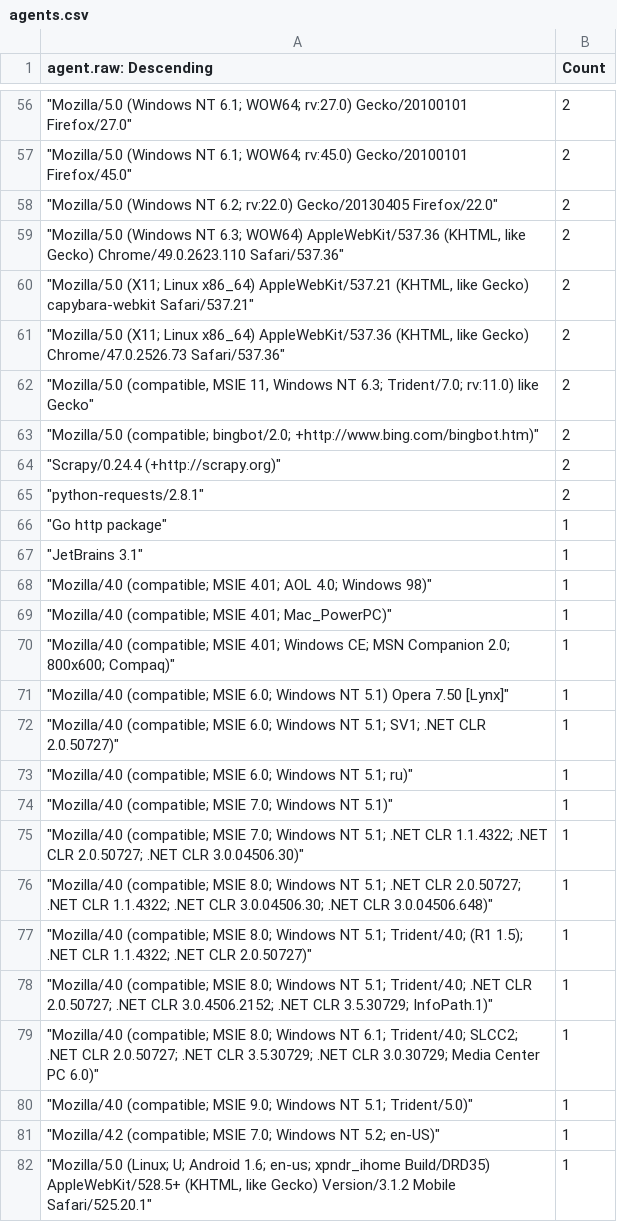
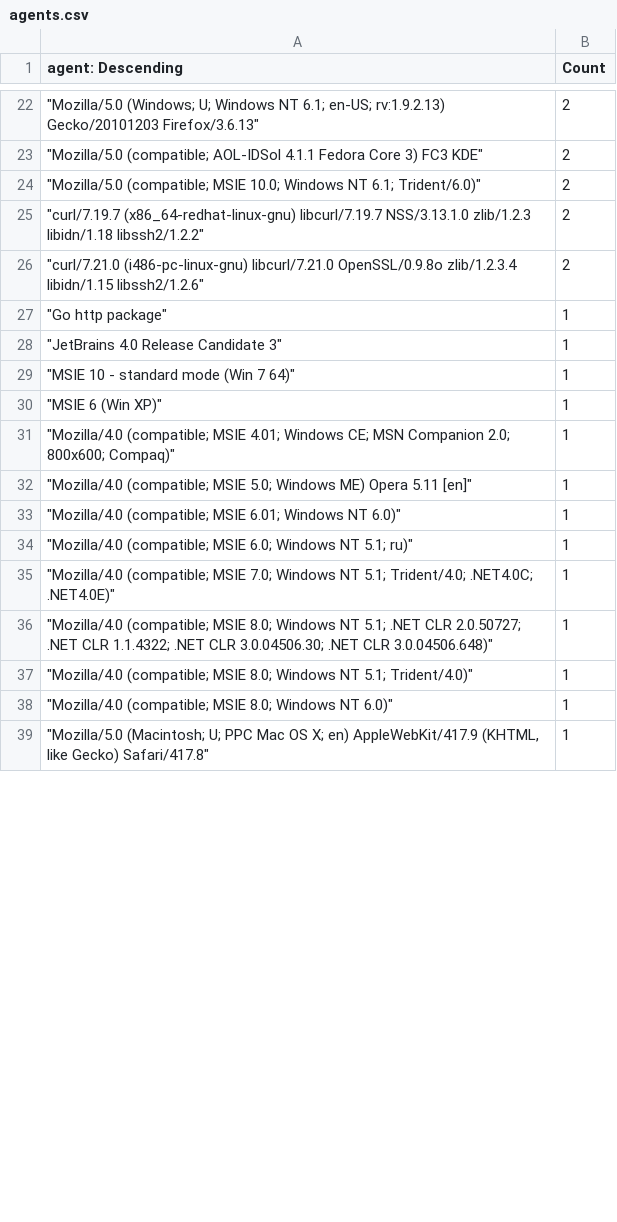
Before and after one commit to neilwillgettoit/risky.cloud, a CSV file: agents.csv, drawn as a sheet; only a part is shown, gaps mark what is left out; the diff covers the shown part only.

```diff
--- a/agents.csv
+++ b/agents.csv
@@ -1 +1 @@
-"agent.raw: Descending",Count
+"agent: Descending",Count
@@ -56,27 +22,18 @@
-"""Mozilla/5.0 (Windows NT 6.1; WOW64; rv:27.0) Gecko/20100101 Firefox/27.0""",2
-"""Mozilla/5.0 (Windows NT 6.1; WOW64; rv:45.0) Gecko/20100101 Firefox/45.0""",2
-"""Mozilla/5.0 (Windows NT 6.2; rv:22.0) Gecko/20130405 Firefox/22.0""",2
-"""Mozilla/5.0 (Windows NT 6.3; WOW64) AppleWebKit/537.36 (KHTML, like Gecko) Chrome/49.0.2623.110 Safari/537.36""",2
-"""Mozilla/5.0 (X11; Linux x86_64) AppleWebKit/537.21 (KHTML, like Gecko) capybara-webkit Safari/537.21""",2
-"""Mozilla/5.0 (X11; Linux x86_64) AppleWebKit/537.36 (KHTML, like Gecko) Chrome/47.0.2526.73 Safari/537.36""",2
-"""Mozilla/5.0 (compatible, MSIE 11, Windows NT 6.3; Trident/7.0; rv:11.0) like Gecko""",2
-"""Mozilla/5.0 (compatible; bingbot/2.0; +http://www.bing.com/bingbot.htm)""",2
-"""Scrapy/0.24.4 (+http://scrapy.org)""",2
-"""python-requests/2.8.1""",2
+"""Mozilla/5.0 (Windows; U; Windows NT 6.1; en-US; rv:1.9.2.13) Gecko/20101203 Firefox/3.6.13""",2
+"""Mozilla/5.0 (compatible; AOL-IDSol 4.1.1 Fedora Core 3) FC3 KDE""",2
+"""Mozilla/5.0 (compatible; MSIE 10.0; Windows NT 6.1; Trident/6.0)""",2
+"""curl/7.19.7 (x86_64-redhat-linux-gnu) libcurl/7.19.7 NSS/3.13.1.0 zlib/1.2.3 libidn/1.18 libssh2/1.2.2""",2
+"""curl/7.21.0 (i486-pc-linux-gnu) libcurl/7.21.0 OpenSSL/0.9.8o zlib/1.2.3.4 libidn/1.15 libssh2/1.2.6""",2
 """Go http package""",1
-"""JetBrains 3.1""",1
-"""Mozilla/4.0 (compatible; MSIE 4.01; AOL 4.0; Windows 98)""",1
-"""Mozilla/4.0 (compatible; MSIE 4.01; Mac_PowerPC)""",1
+"""JetBrains 4.0 Release Candidate 3""",1
+"""MSIE 10 - standard mode (Win 7 64)""",1
+"""MSIE 6 (Win XP)""",1
 """Mozilla/4.0 (compatible; MSIE 4.01; Windows CE; MSN Companion 2.0; 800x600; Compaq)""",1
-"""Mozilla/4.0 (compatible; MSIE 6.0; Windows NT 5.1) Opera 7.50 [Lynx]""",1
-"""Mozilla/4.0 (compatible; MSIE 6.0; Windows NT 5.1; SV1; .NET CLR 2.0.50727)""",1
+"""Mozilla/4.0 (compatible; MSIE 5.0; Windows ME) Opera 5.11 [en]""",1
+"""Mozilla/4.0 (compatible; MSIE 6.01; Windows NT 6.0)""",1
 """Mozilla/4.0 (compatible; MSIE 6.0; Windows NT 5.1; ru)""",1
-"""Mozilla/4.0 (compatible; MSIE 7.0; Windows NT 5.1)""",1
-"""Mozilla/4.0 (compatible; MSIE 7.0; Windows NT 5.1; .NET CLR 1.1.4322; .NET CLR 2.0.50727; .NET CLR 3.0.04506.30)""",1
+"""Mozilla/4.0 (compatible; MSIE 7.0; Windows NT 5.1; Trident/4.0; .NET4.0C; .NET4.0E)""",1
 """Mozilla/4.0 (compatible; MSIE 8.0; Windows NT 5.1; .NET CLR 2.0.50727; .NET CLR 1.1.4322; .NET CLR 3.0.04506.30; .NET CLR 3.0.04506.648)""",1
-"""Mozilla/4.0 (compatible; MSIE 8.0; Windows NT 5.1; Trident/4.0; (R1 1.5); .NET CLR 1.1.4322; .NET CLR 2.0.50727)""",1
-"""Mozilla/4.0 (compatible; MSIE 8.0; Windows NT 5.1; Trident/4.0; .NET CLR 2.0.50727; .NET CLR 3.0.4506.2152; .NET CLR 3.5.30729; InfoPath.1)""",1
-"""Mozilla/4.0 (compatible; MSIE 8.0; Windows NT 6.1; Trident/4.0; SLCC2; .NET CLR 2.0.50727; .NET CLR 3.5.30729; .NET CLR 3.0.30729; Media Center PC 6.0)""",1
-"""Mozilla/4.0 (compatible; MSIE 9.0; Windows NT 5.1; Trident/5.0)""",1
-"""Mozilla/4.2 (compatible; MSIE 7.0; Windows NT 5.2; en-US)""",1
-"""Mozilla/5.0 (Linux; U; Android 1.6; en-us; xpndr_ihome Build/DRD35) AppleWebKit/528.5+ (KHTML, like Gecko) Version/3.1.2 Mobile Safari/525.20.1""",1
+"""Mozilla/4.0 (compatible; MSIE 8.0; Windows NT 5.1; Trident/4.0)""",1
+"""Mozilla/4.0 (compatible; MSIE 8.0; Windows NT 6.0)""",1
+"""Mozilla/5.0 (Macintosh; U; PPC Mac OS X; en) AppleWebKit/417.9 (KHTML, like Gecko) Safari/417.8""",1
```
Also changed, not shown: 8 added rows, 55 removed rows and 28 edited cells elsewhere in this file.
